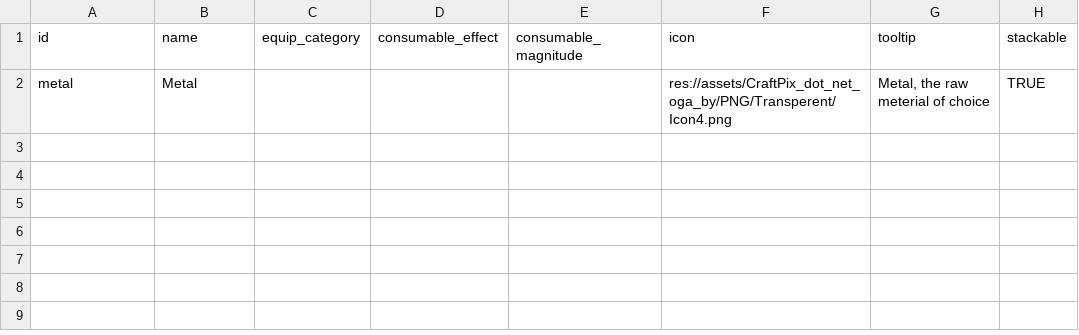
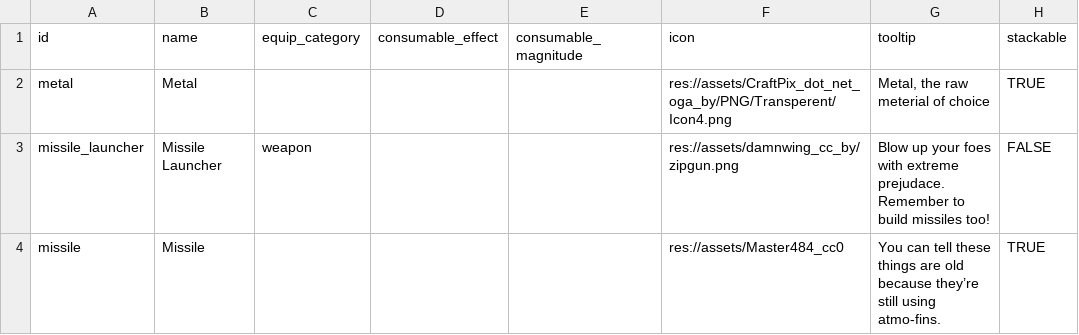
Before and after one commit to EamonnMR/galactic-night, a CSV file: data/items.csv, drawn as a sheet.

```diff
--- a/data/items.csv
+++ b/data/items.csv
@@ -2 +2,3 @@ id,name,equip_category,consumable_effect,consumable_magnitude,icon,tooltip,stack
 metal,Metal,,,,res://assets/CraftPix_dot_net_oga_by/PNG/Transperent/Icon4.png,"Metal, the raw meterial of choice",TRUE
+missile_launcher,Missile Launcher,weapon,,,res://assets/damnwing_cc_by/zipgun.png,Blow up your foes with extreme prejudace. Remember to build missiles too!,FALSE
+missile,Missile,,,,res://assets/Master484_cc0,You can tell these things are old because they’re still using atmo-fins.,TRUE
```
Also changed, not shown: 10 other files.
